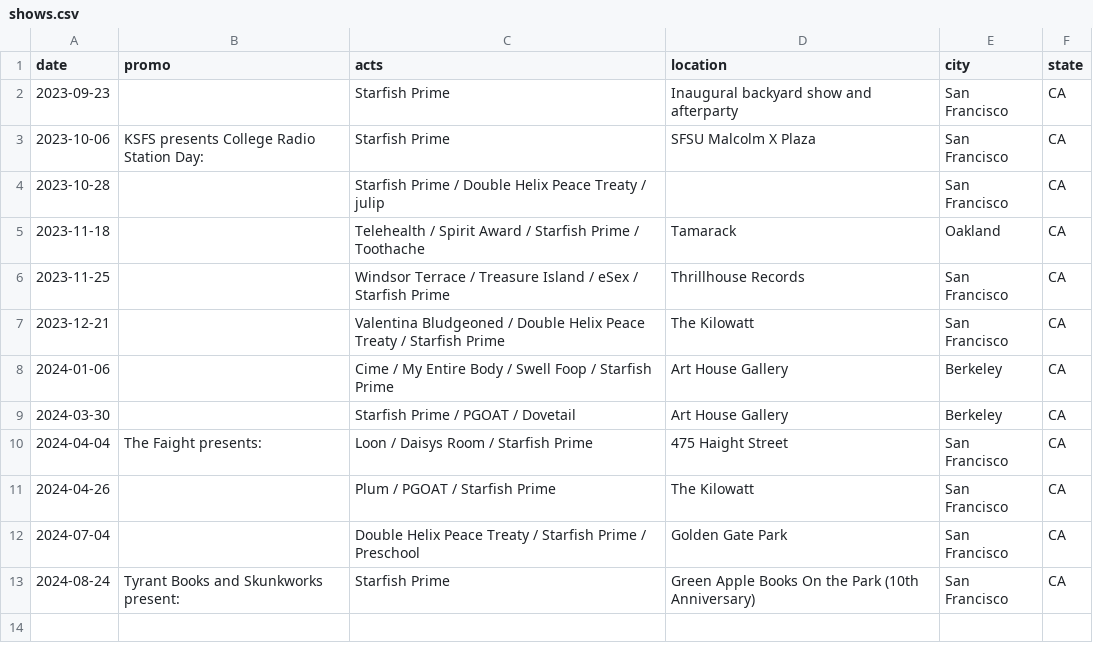
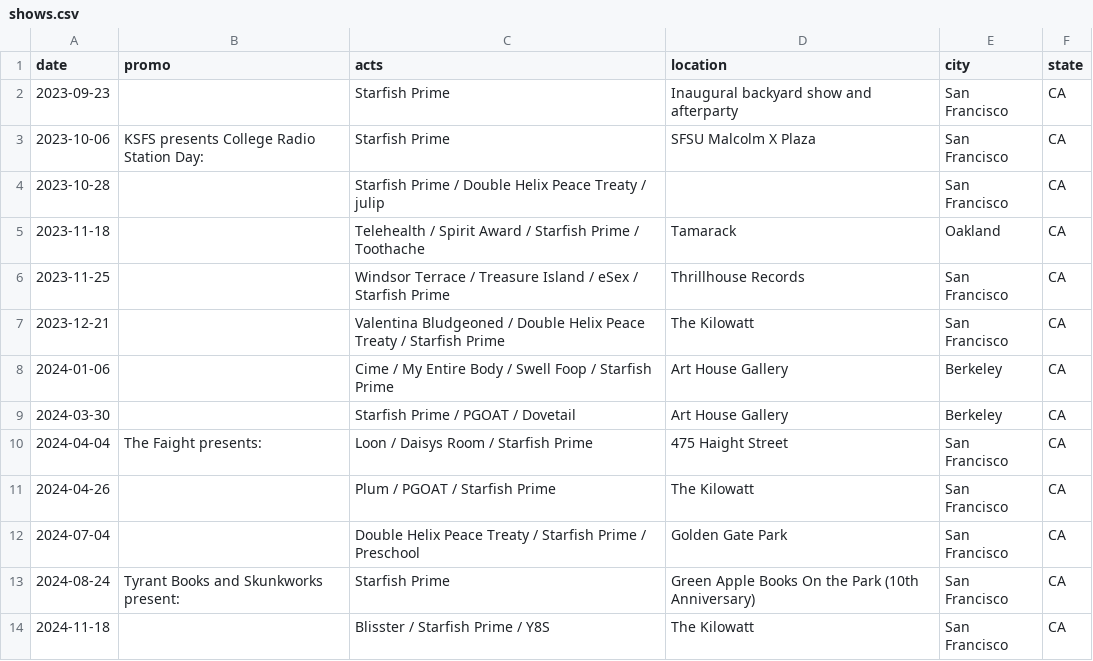
Before and after one commit to leependu/starfishprime.net, a CSV file: docs/shows.csv, drawn as a sheet; the diff names each change by its address in the sheet, - before the commit and + after, or states it on an @@ line.

```diff
--- a/docs/shows.csv
+++ b/docs/shows.csv
+row 14: 2024-11-18 |  | Blisster / Starfish Prime / Y8S | The Kilowatt | San Francisco | CA
```
Also changed, not shown: 13 other files.
